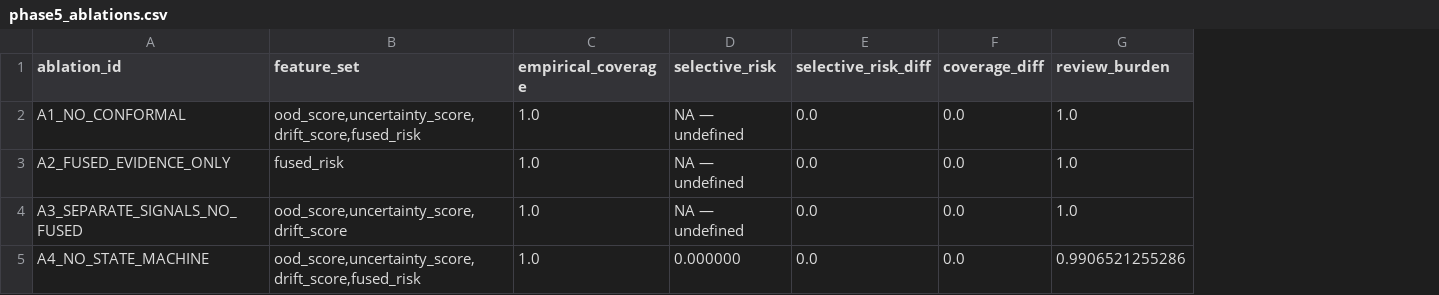
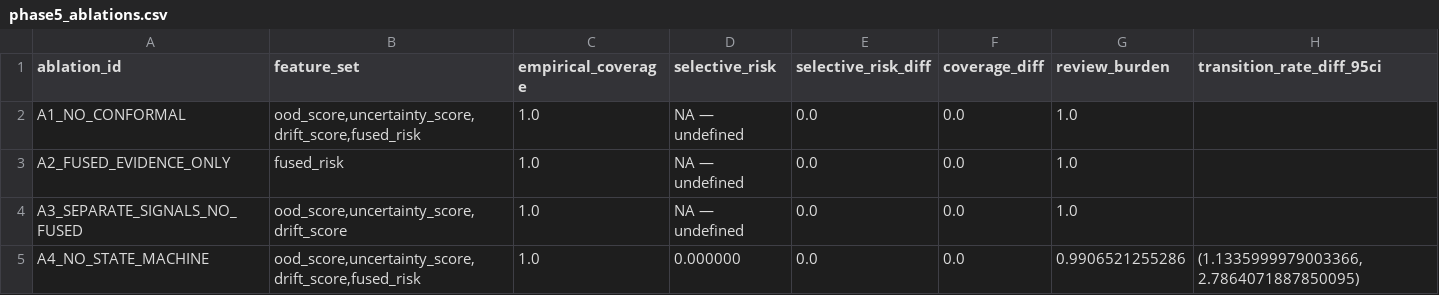
Before and after one commit to syedamaan70627-arch/AEGIS-X-Product, a CSV file: aegis/governance/research_results/phase5_ablations.csv, drawn as a sheet; the diff names each change by its address in the sheet, - before the commit and + after, or states it on an @@ line.

```diff
--- a/aegis/governance/research_results/phase5_ablations.csv
+++ b/aegis/governance/research_results/phase5_ablations.csv
+column H (transition_rate_diff_95ci), row 5: (1.1335999979003366, 2.7864071887850095)
```
Also changed, not shown: aegis/governance/research_results/phase5_method_comparison.csv, aegis/governance/research_results/phase5_statistical_tests.csv, 8 other files.
